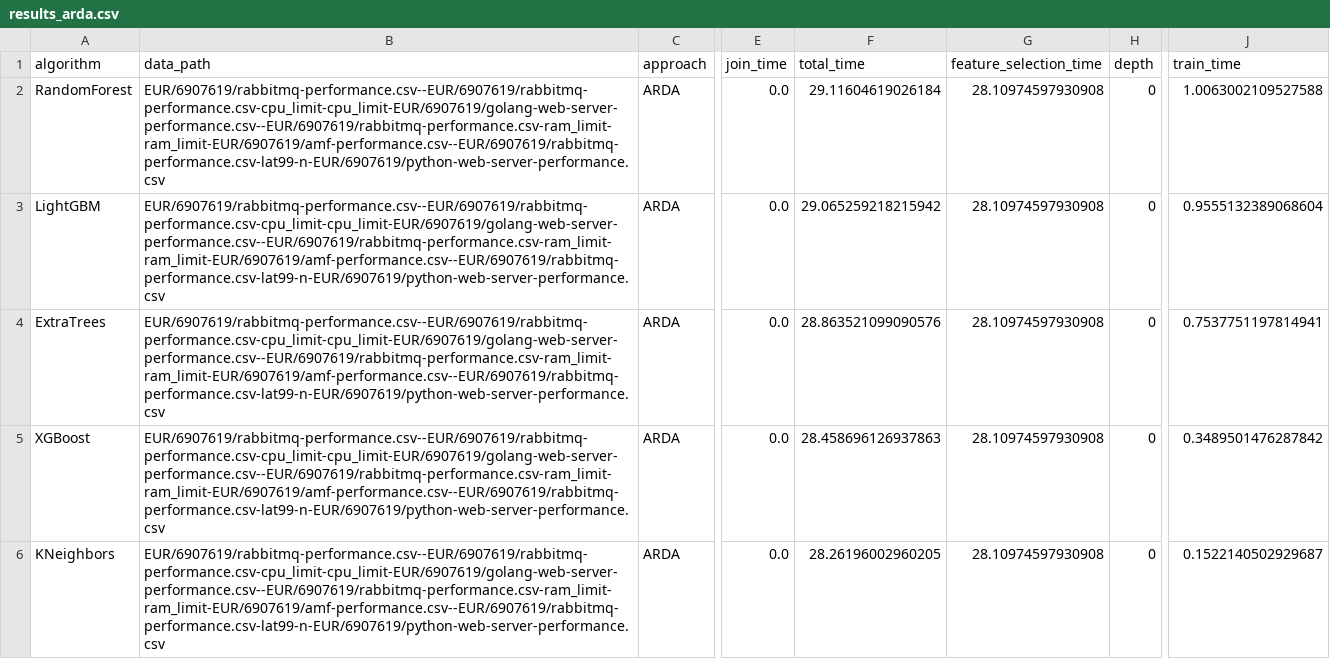
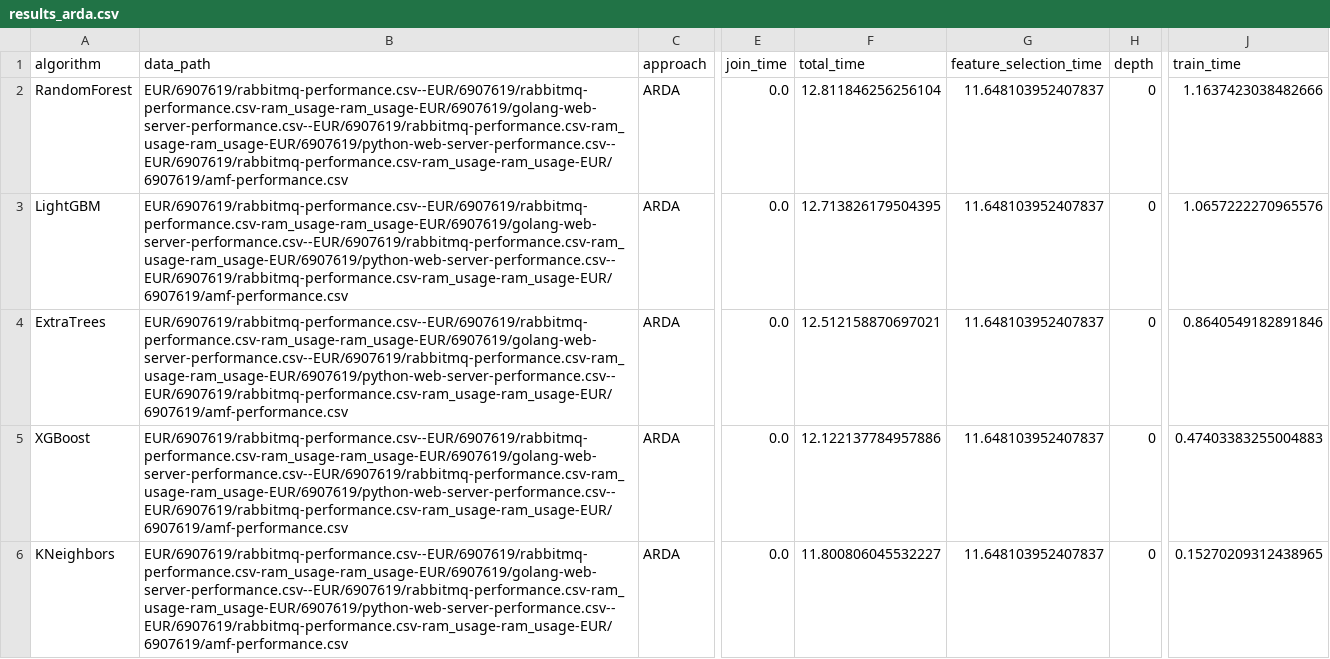
Before and after one commit to judiths1618/AutoFeatPlus, a CSV file: results/6g_data/results_arda.csv, drawn as a sheet; only a part is shown, gaps mark what is left out; the diff names each change by its address in the sheet, - before the commit and + after, or states it on an @@ line.

Commit message:
check the results

```diff
--- a/results/6g_data/results_arda.csv
+++ b/results/6g_data/results_arda.csv
-B2:B6 (data_path): EUR/6907619/rabbitmq-performance.csv--EUR/6907619/rabbitmq-performance.csv-cpu_limit-cpu_limit-EUR/6907619/golang-web-server-performance.csv--EUR/6907619/rabbitmq-performance.csv-ram_limit-ram_limit-EUR/6907619/amf-performance.csv--EUR/6907619/rabbitmq-performance.csv-lat99-n-EUR/6907619/python-web-server-performance.csv
+B2:B6 (data_path): EUR/6907619/rabbitmq-performance.csv--EUR/6907619/rabbitmq-performance.csv-ram_usage-ram_usage-EUR/6907619/golang-web-server-performance.csv--EUR/6907619/rabbitmq-performance.csv-ram_usage-ram_usage-EUR/6907619/python-web-server-performance.csv--EUR/6907619/rabbitmq-performance.csv-ram_usage-ram_usage-EUR/6907619/amf-performance.csv
-F2 (total_time): 29.11604619026184
+F2 (total_time): 12.811846256256104
-G2:G6 (feature_selection_time): 28.10974597930908
+G2:G6 (feature_selection_time): 11.648103952407837
-J2 (train_time): 1.0063002109527588
+J2 (train_time): 1.1637423038482666
-F3 (total_time): 29.065259218215942
+F3 (total_time): 12.713826179504395
-J3 (train_time): 0.9555132389068604
+J3 (train_time): 1.0657222270965576
-F4 (total_time): 28.863521099090576
+F4 (total_time): 12.512158870697021
-J4 (train_time): 0.7537751197814941
+J4 (train_time): 0.8640549182891846
-F5 (total_time): 28.458696126937863
+F5 (total_time): 12.122137784957886
-J5 (train_time): 0.3489501476287842
+J5 (train_time): 0.47403383255004883
-F6 (total_time): 28.26196002960205
+F6 (total_time): 11.800806045532227
-J6 (train_time): 0.1522140502929687
+J6 (train_time): 0.15270209312438965
```
Also changed, not shown: results/6g_data/EUR/6907619_arda.csv, results/6g_data/EUR/6907619_base.csv, 6 other files.
